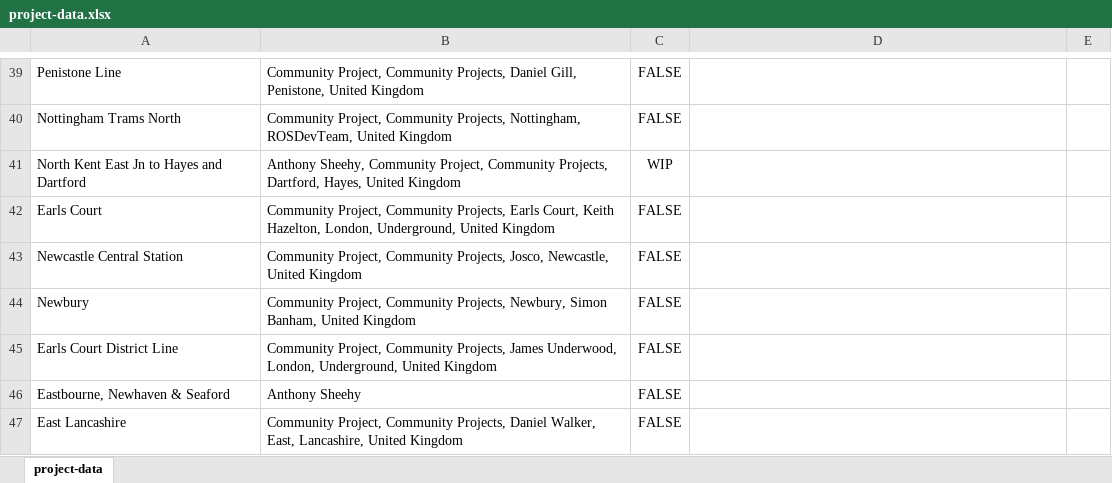
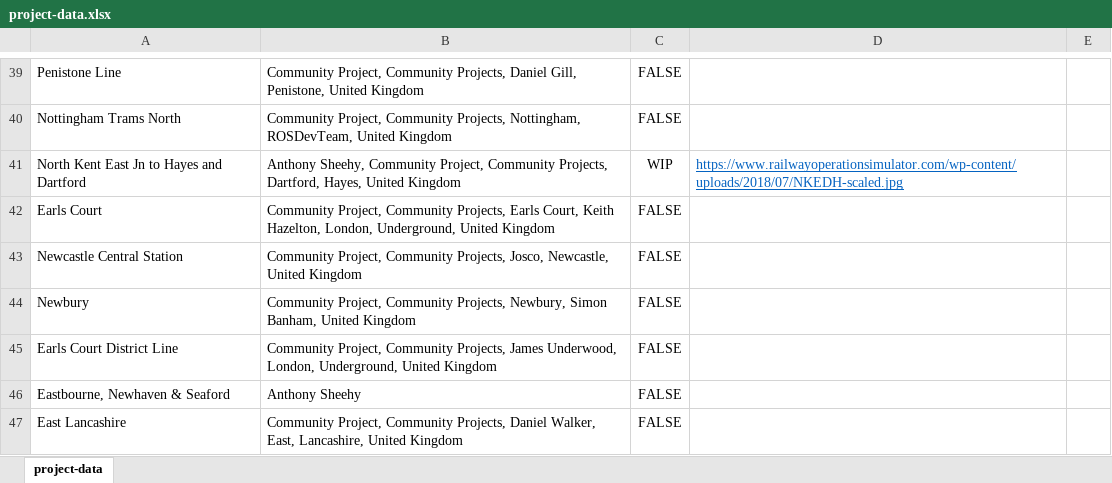
Before and after one commit to Railway-Op-Sim/ROS-Project-Map, an Excel workbook: data/project-data.xlsx, sheet project-data, drawn as a sheet; only a part is shown, gaps mark what is left out; values as stored, in another font and other column widths than the file's, no borders; conditional formats not drawn; the diff covers the shown part only; the diff names each change by its address in the sheet, - before the commit and + after, or states it on an @@ line.

```diff
--- a/data/project-data.xlsx (sheet project-data)
+++ b/data/project-data.xlsx (sheet project-data)
-D41: (empty)
+D41: https://www.railwayoperationsimulator.com/wp-content/uploads/2018/07/NKEDH-scaled.jpg
```
Also changed, not shown: 10 edited cells elsewhere in this sheet, 1 other file.
